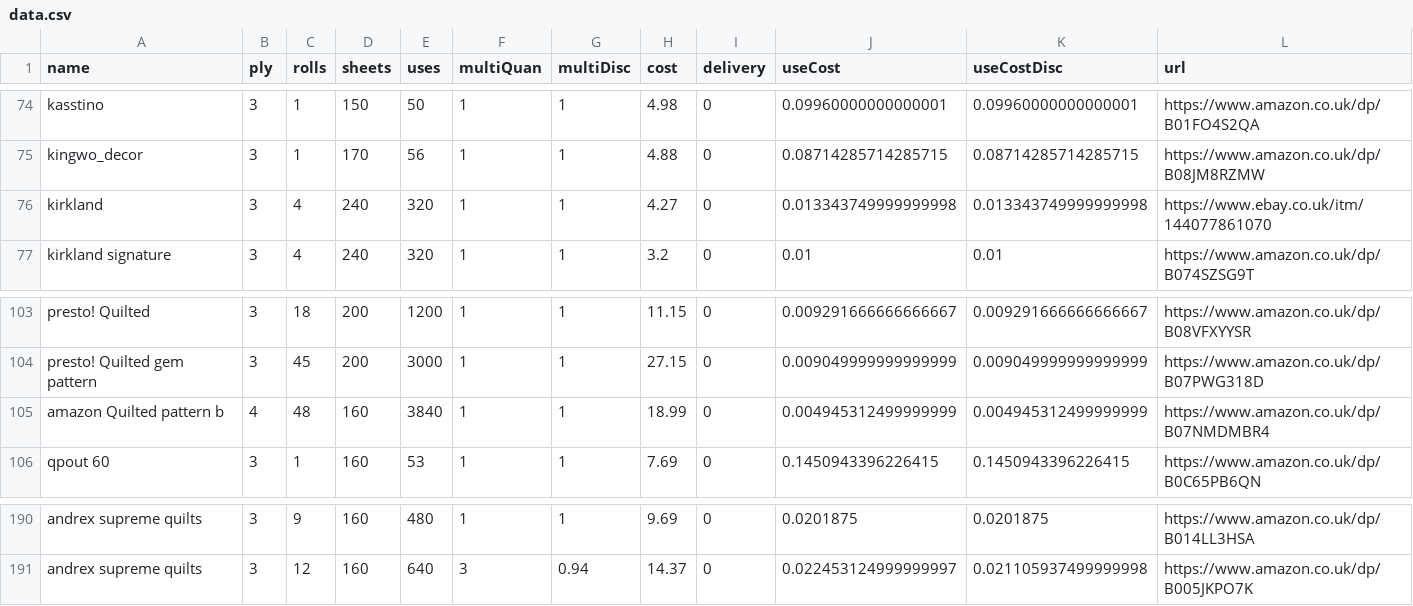
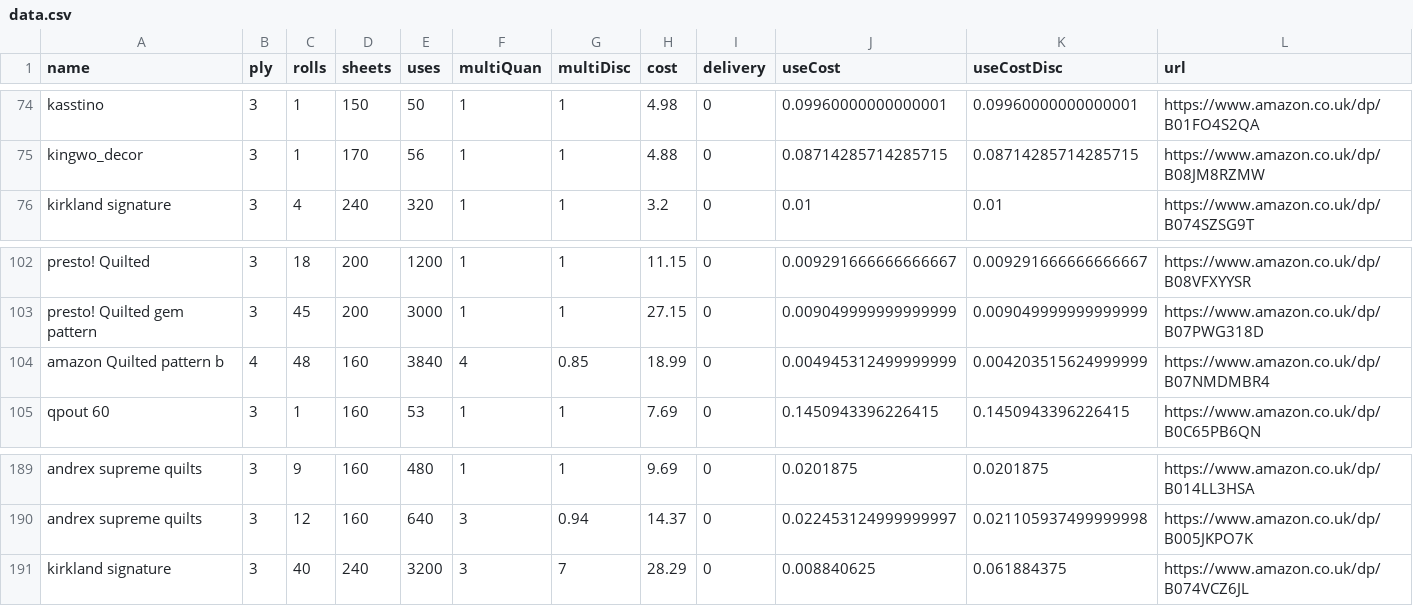
Before and after one commit to prototype99/price-tpaper, a CSV file: data.csv, drawn as a sheet; only a part is shown, gaps mark what is left out.

Commit message:
update data some more

```diff
--- a/data.csv
+++ b/data.csv
@@ -75,3 +75,2 @@ kasstino,3,1,150,50,1,1,4.98,0,0.09960000000000001,0.09960000000000001,https://w
 kingwo_decor,3,1,170,56,1,1,4.88,0,0.08714285714285715,0.08714285714285715,https://www.amazon.co.uk/dp/B08JM8RZMW
-kirkland,3,4,240,320,1,1,4.27,0,0.013343749999999998,0.013343749999999998,https://www.ebay.co.uk/itm/144077861070
 kirkland signature,3,4,240,320,1,1,3.2,0,0.01,0.01,https://www.amazon.co.uk/dp/B074SZSG9T
@@ -104,3 +103,3 @@ presto! Quilted,3,18,200,1200,1,1,11.15,0,0.009291666666666667,0.009291666666666
 presto! Quilted gem pattern,3,45,200,3000,1,1,27.15,0,0.009049999999999999,0.009049999999999999,https://www.amazon.co.uk/dp/B07PWG318D
-amazon Quilted pattern b,4,48,160,3840,1,1,18.99,0,0.004945312499999999,0.004945312499999999,https://www.amazon.co.uk/dp/B07NMDMBR4
+amazon Quilted pattern b,4,48,160,3840,4,0.85,18.99,0,0.004945312499999999,0.004203515624999999,https://www.amazon.co.uk/dp/B07NMDMBR4
 qpout 60,3,1,160,53,1,1,7.69,0,0.1450943396226415,0.1450943396226415,https://www.amazon.co.uk/dp/B0C65PB6QN
@@ -191 +190,2 @@ andrex supreme quilts,3,9,160,480,1,1,9.69,0,0.0201875,0.0201875,https://www.ama
 andrex supreme quilts,3,12,160,640,3,0.94,14.37,0,0.022453124999999997,0.021105937499999998,https://www.amazon.co.uk/dp/B005JKPO7K
+kirkland signature,3,40,240,3200,3,7,28.29,0,0.008840625,0.061884375,https://www.amazon.co.uk/dp/B074VCZ6JL
```
